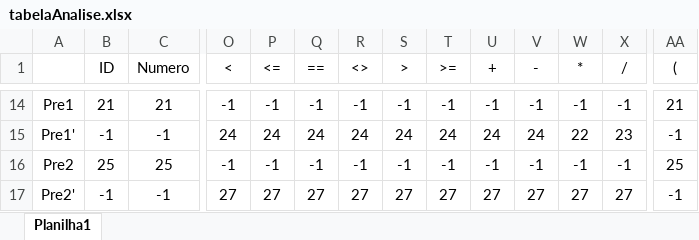
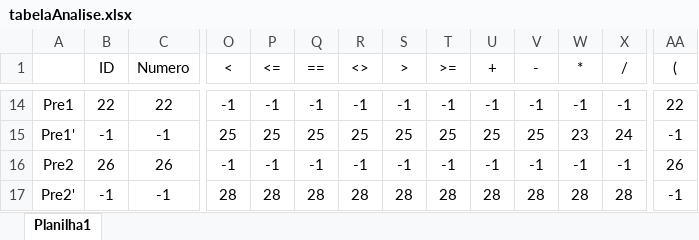
Before and after one commit to vinicio-silva/analisador-sintatico, an Excel workbook: tabelaAnalise.xlsx, sheet Planilha1, drawn as a sheet; only a part is shown, gaps mark what is left out; values as stored, in another font and other column widths than the file's, no borders; the diff covers the shown part only; the diff names each change by its address in the sheet, - before the commit and + after, or states it on an @@ line.

```diff
--- a/tabelaAnalise.xlsx (sheet Planilha1)
+++ b/tabelaAnalise.xlsx (sheet Planilha1)
-B14 (ID): 21
+B14 (ID): 22
-C14 (Numero): 21
+C14 (Numero): 22
-AA14 ((): 21
+AA14 ((): 22
-O15 (<): 24
+O15 (<): 25
-P15 (<=): 24
+P15 (<=): 25
-Q15 (==): 24
+Q15 (==): 25
-R15 (<>): 24
+R15 (<>): 25
-S15 (>): 24
+S15 (>): 25
-T15 (>=): 24
+T15 (>=): 25
-U15 (+): 24
+U15 (+): 25
-V15 (-): 24
+V15 (-): 25
-W15 (*): 22
+W15 (*): 23
-X15 (/): 23
+X15 (/): 24
-B16 (ID): 25
+B16 (ID): 26
-C16 (Numero): 25
+C16 (Numero): 26
-AA16 ((): 25
+AA16 ((): 26
-O17 (<): 27
+O17 (<): 28
-P17 (<=): 27
+P17 (<=): 28
-Q17 (==): 27
+Q17 (==): 28
-R17 (<>): 27
+R17 (<>): 28
-S17 (>): 27
+S17 (>): 28
-T17 (>=): 27
+T17 (>=): 28
-U17 (+): 27
+U17 (+): 28
-V17 (-): 27
+V17 (-): 28
-W17 (*): 27
+W17 (*): 28
-X17 (/): 27
+X17 (/): 28
```
Also changed, not shown: 49 edited cells elsewhere in this sheet, tabelaProducoes.xlsx, 4 other files.
